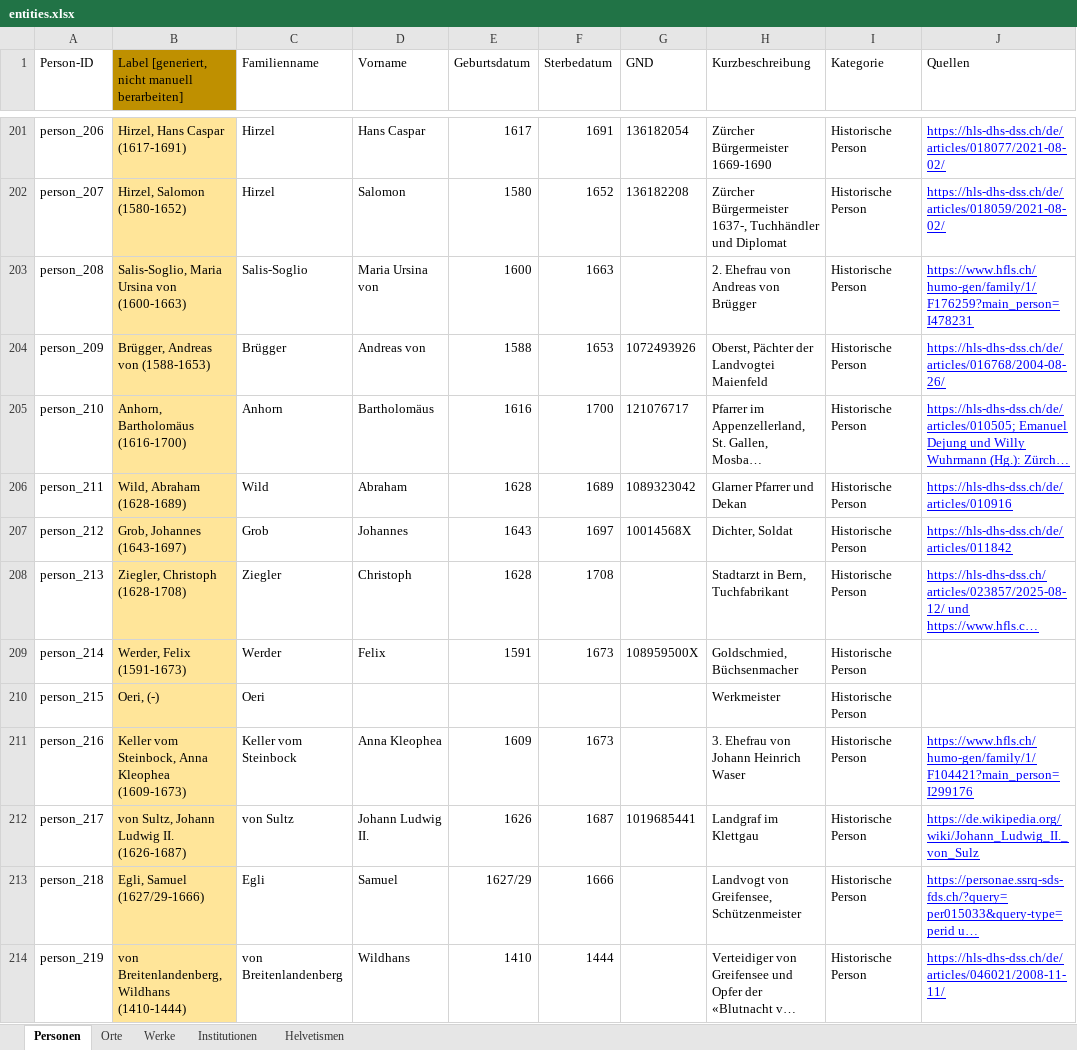
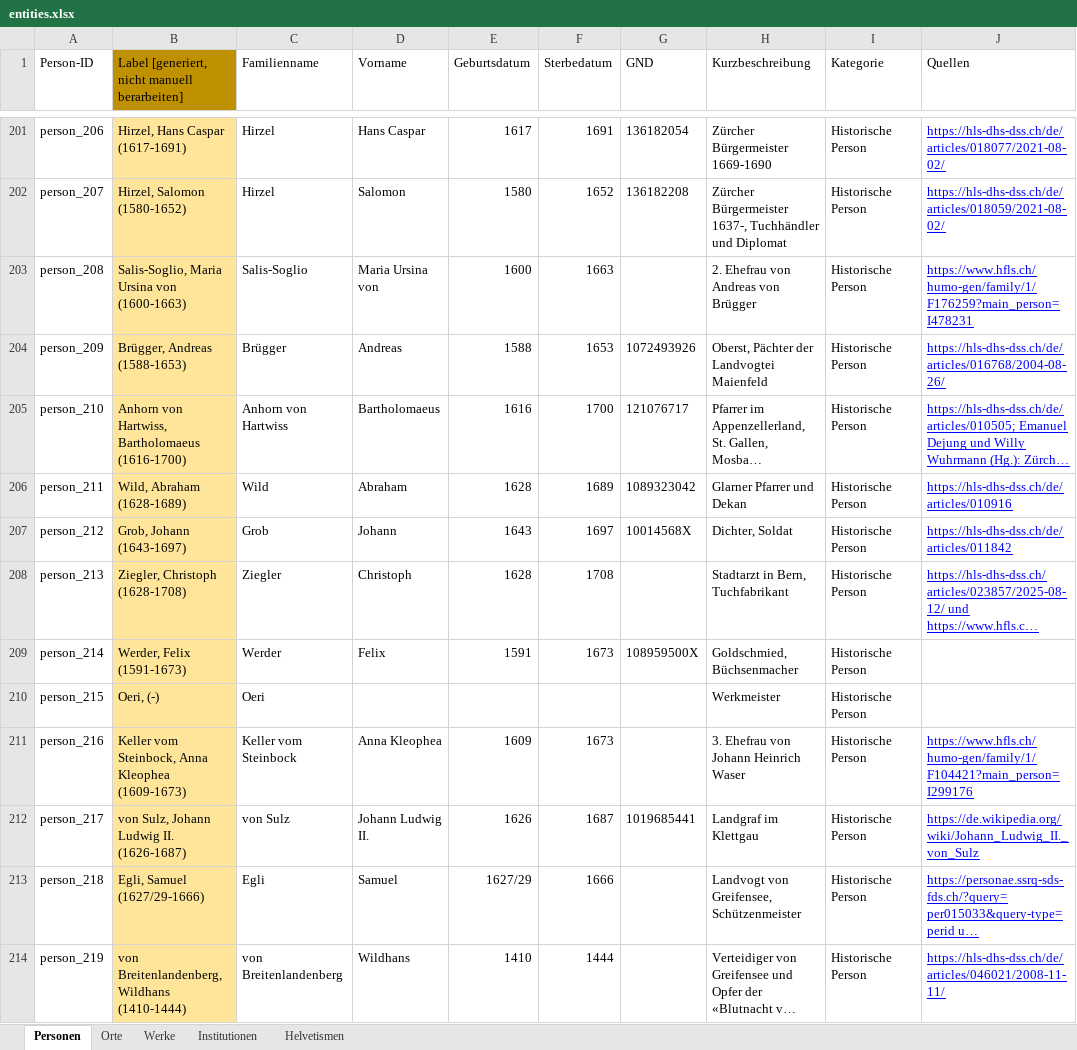
Before and after one commit to DHBern/simler_data, an Excel workbook: gsheet/xlsx/entities.xlsx, sheet Personen, drawn as a sheet; only a part is shown, gaps mark what is left out; long unchanged cells end in …; values as stored, in another font and other column widths than the file's, no borders; charts and pictures and table styles not drawn; the diff covers the shown part only; the diff names each change by its address in the sheet, - before the commit and + after, or states it on an @@ line.

```diff
--- a/gsheet/xlsx/entities.xlsx (sheet Personen)
+++ b/gsheet/xlsx/entities.xlsx (sheet Personen)
-B204: Brügger, Andreas von (1588-1653)
+B204: Brügger, Andreas (1588-1653)
-D204 (Vorname): Andreas von
+D204 (Vorname): Andreas
-B205: Anhorn, Bartholomäus (1616-1700)
+B205: Anhorn von Hartwiss, Bartholomaeus (1616-1700)
-C205 (Familienname): Anhorn
+C205 (Familienname): Anhorn von Hartwiss
-D205 (Vorname): Bartholomäus
+D205 (Vorname): Bartholomaeus
-B207: Grob, Johannes (1643-1697)
+B207: Grob, Johann (1643-1697)
-D207 (Vorname): Johannes
+D207 (Vorname): Johann
-B212: von Sultz, Johann Ludwig II. (1626-1687)
+B212: von Sulz, Johann Ludwig II. (1626-1687)
-C212 (Familienname): von Sultz
+C212 (Familienname): von Sulz
```
Also changed, not shown: 47 edited cells and cell formats elsewhere in this sheet.
